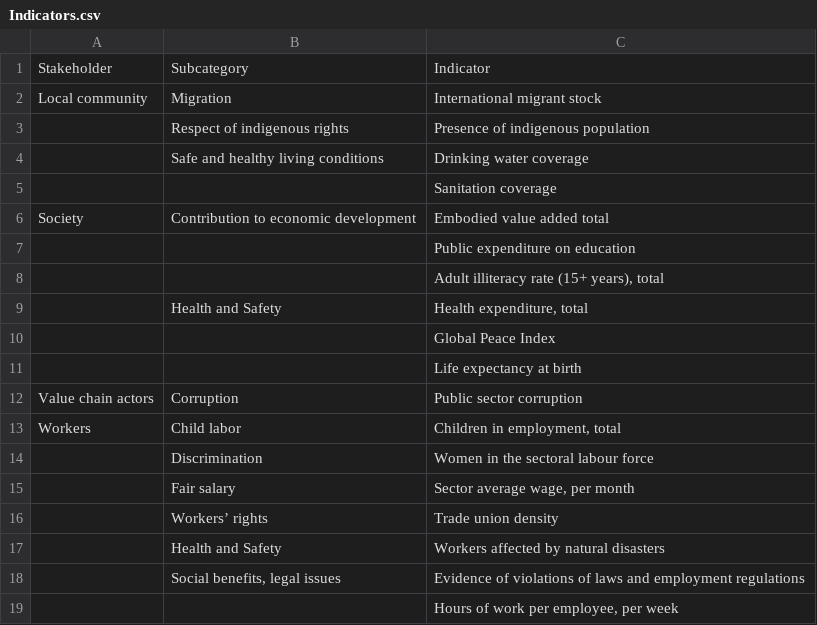
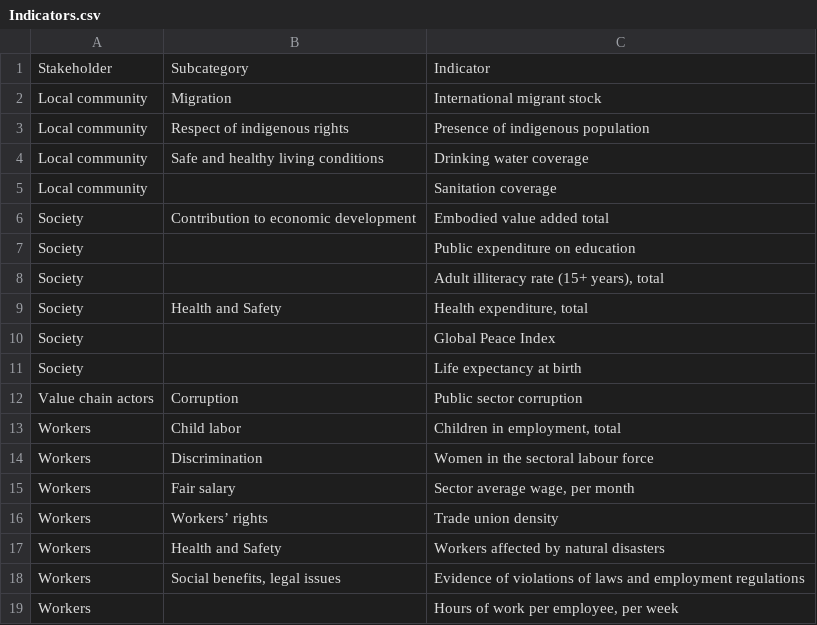
Before and after one commit to maevaphi/SocialTreemapStreamlit, a CSV file: Indicators.csv, drawn as a sheet.

Commit message:
Add files via upload

```diff
--- a/Indicators.csv
+++ b/Indicators.csv
@@ -2,18 +2,18 @@
 Local community,Migration,International migrant stock
-,Respect of indigenous rights,Presence of indigenous population
-,Safe and healthy living conditions,Drinking water coverage
-,,Sanitation coverage
+Local community,Respect of indigenous rights,Presence of indigenous population
+Local community,Safe and healthy living conditions,Drinking water coverage
+Local community,,Sanitation coverage
 Society,Contribution to economic development,Embodied value added total
-,,Public expenditure on education
-,,"Adult illiteracy rate (15+ years), total"
-,Health and Safety,"Health expenditure, total"
-,,Global Peace Index
-,,Life expectancy at birth
+Society,,Public expenditure on education
+Society,,"Adult illiteracy rate (15+ years), total"
+Society,Health and Safety,"Health expenditure, total"
+Society,,Global Peace Index
+Society,,Life expectancy at birth
 Value chain actors,Corruption,Public sector corruption
 Workers,Child labor,"Children in employment, total"
-,Discrimination,Women in the sectoral labour force
-,Fair salary,"Sector average wage, per month"
-,Workers’ rights,Trade union density
-,Health and Safety,Workers affected by natural disasters
-,"Social benefits, legal issues",Evidence of violations of laws and employment regulations
-,,"Hours of work per employee, per week"
+Workers,Discrimination,Women in the sectoral labour force
+Workers,Fair salary,"Sector average wage, per month"
+Workers,Workers’ rights,Trade union density
+Workers,Health and Safety,Workers affected by natural disasters
+Workers,"Social benefits, legal issues",Evidence of violations of laws and employment regulations
+Workers,,"Hours of work per employee, per week"
```
